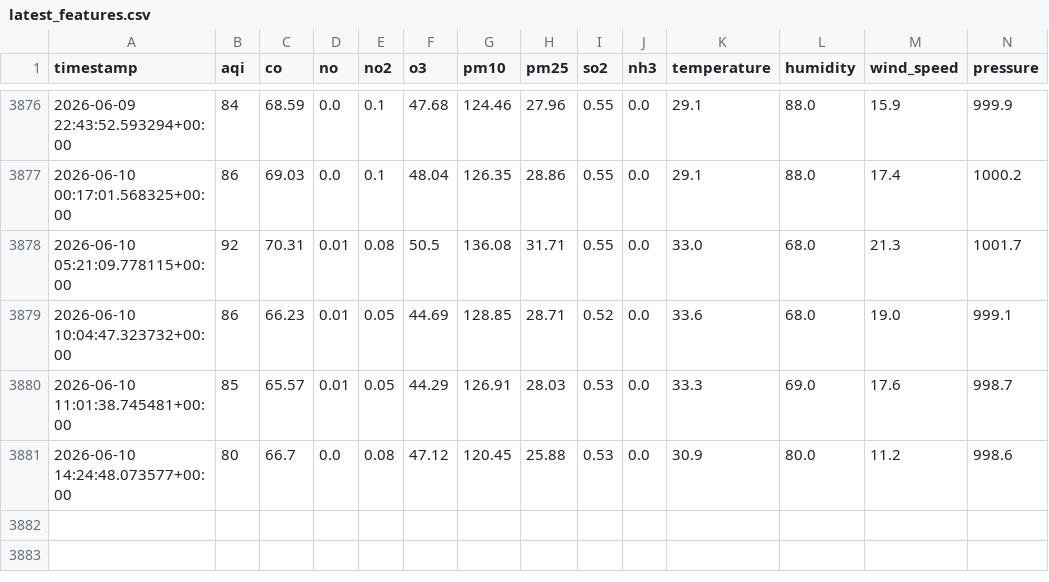
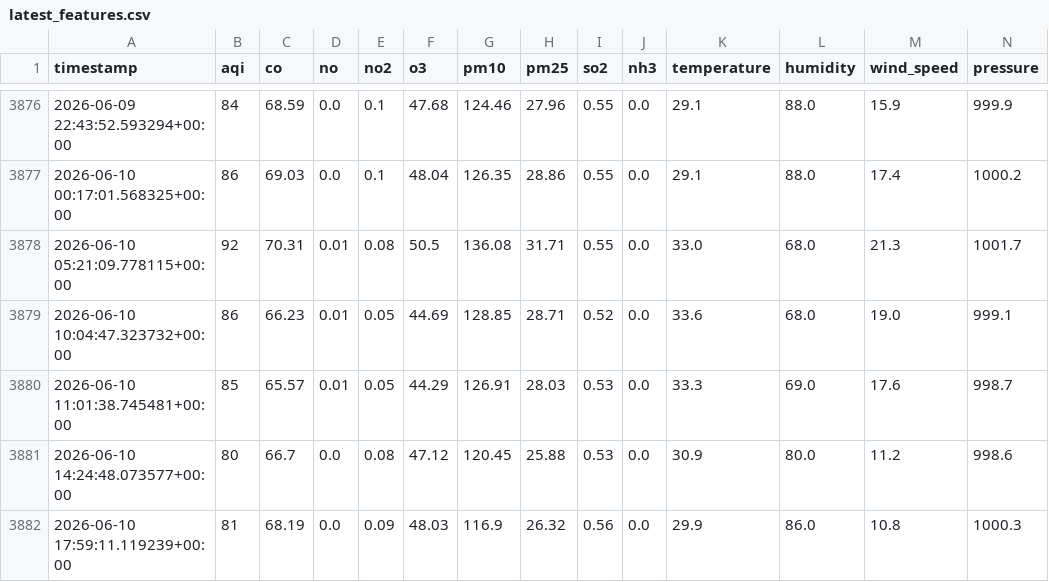
Before and after one commit to Huzaifaali1020/aqi_project, a CSV file: data/latest_features.csv, drawn as a sheet; only a part is shown, gaps mark what is left out; rows hold the shown columns only; the diff names each change by its address in the sheet, - before the commit and + after, or states it on an @@ line.

```diff
--- a/data/latest_features.csv
+++ b/data/latest_features.csv
+row 3882: 2026-06-10 17:59:11.119239+00:00 | 81 | 68.19 | 0.0 | 0.09 | 48.03 | 116.9 | 26.32 | 0.56 | 0.0 | 29.9 | 86.0 | 10.8 | 1000.3
```
Also changed, not shown: data/daily_summary.csv, data/latest_predictions.csv.
